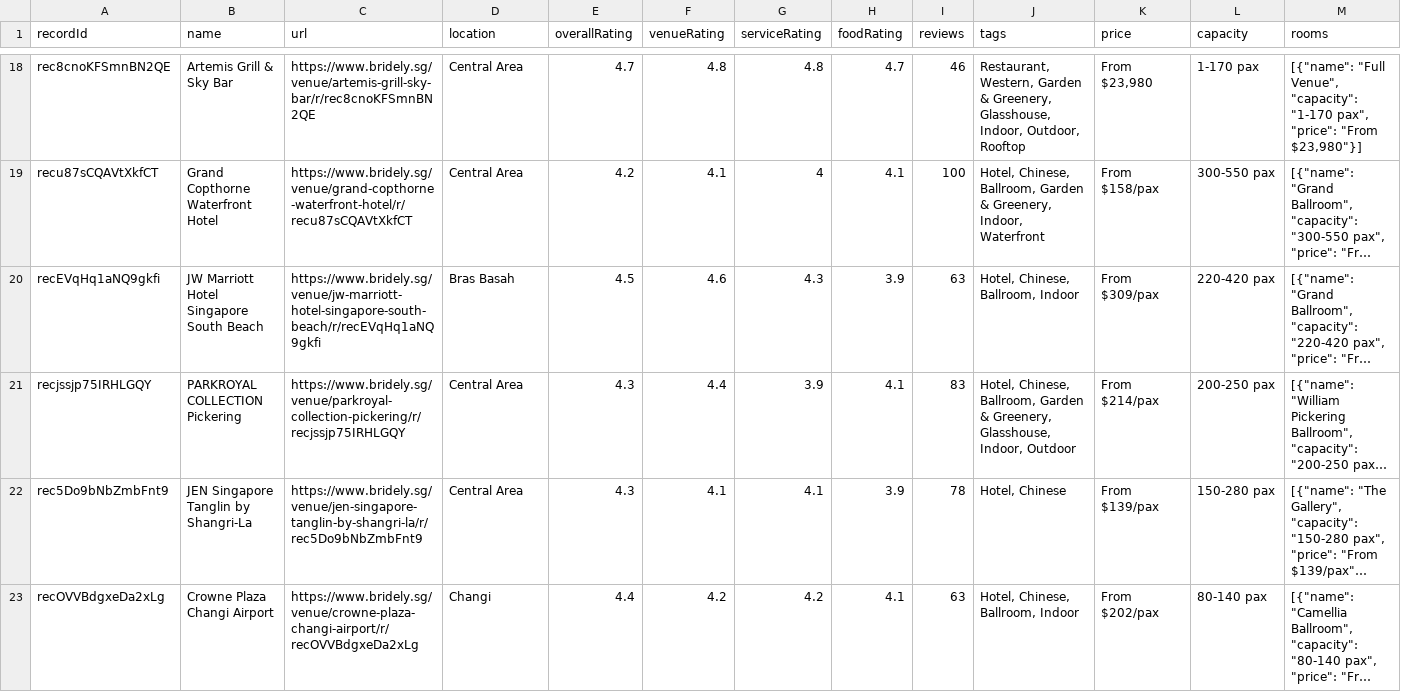
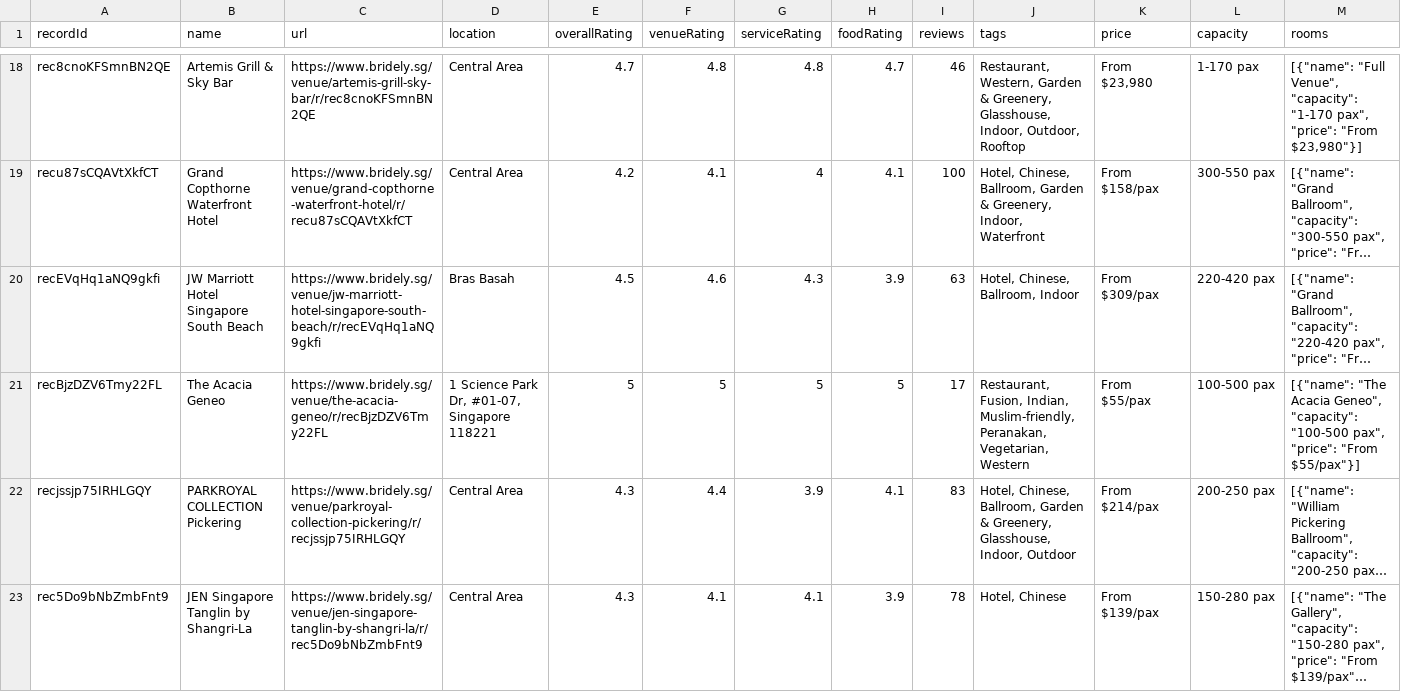
Before and after one commit to luarss/wedding-data, a CSV file: data/bly/venues.csv, drawn as a sheet; only a part is shown, gaps mark what is left out; the shorter side is filled out with more unchanged rows; long unchanged cells end in …; the diff names each change by its address in the sheet, - before the commit and + after, or states it on an @@ line.

```diff
--- a/data/bly/venues.csv
+++ b/data/bly/venues.csv
+row 21: recBjzDZV6Tmy22FL | The Acacia Geneo | https://www.bridely.sg/venue/the-acacia-geneo/r/recBjzDZV6Tmy22FL | 1 Science Park Dr, #01-07, Singapore 118221 | 5 | 5 | 5 | 5 | 17 | Restaurant, Fusion, Indian, Muslim-friendly, Peranakan, Vegetarian, Western | From $55/pax | 100-500 pax | [{"name": "The Acacia Geneo", "capacity": "100-500 pax", "price": "From $55/pax"}]
```
Also changed, not shown: data/tv/venues.csv, data/vrf/venues.csv, 10 other files.
